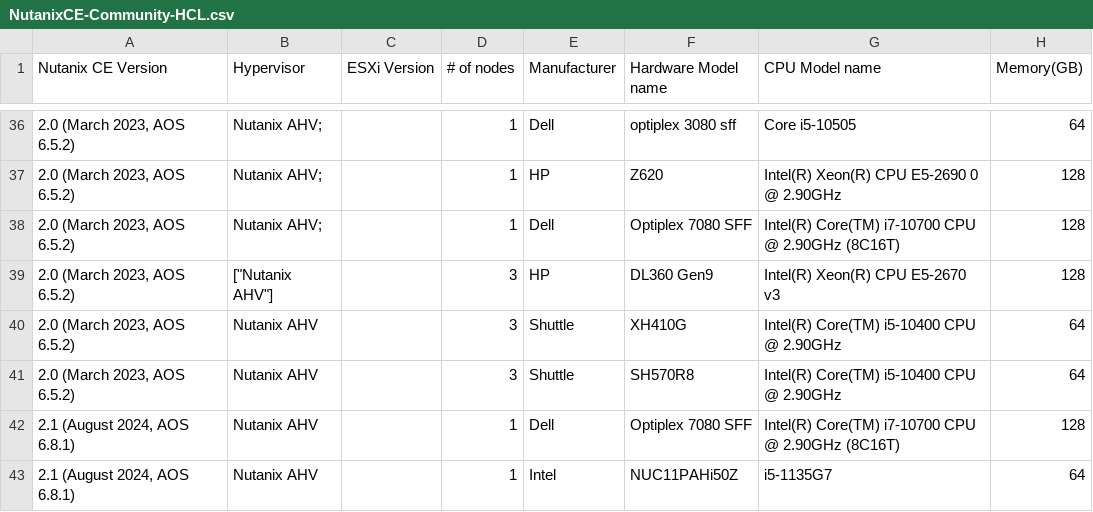
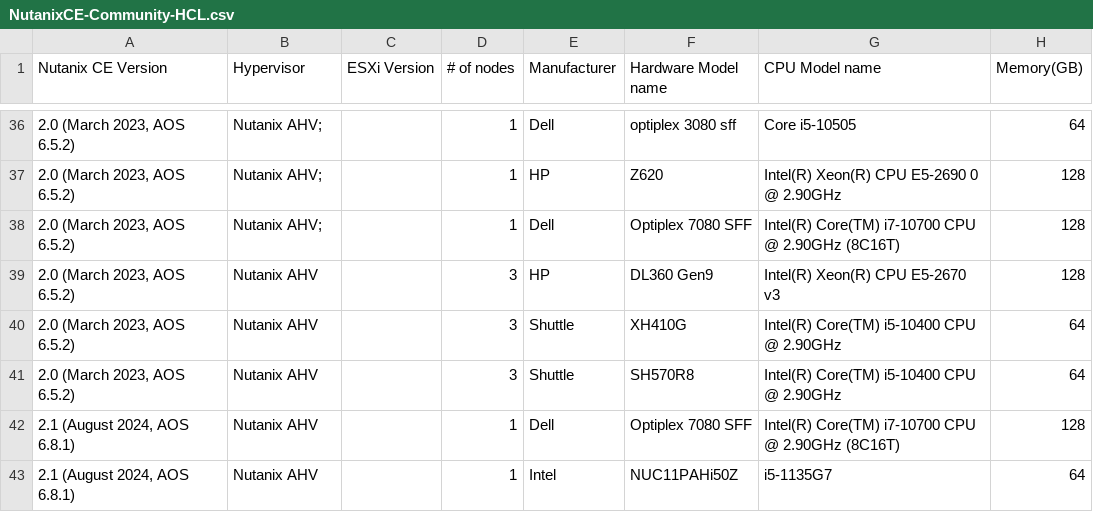
Before and after one commit to smzksts/NutanixCE-Community-HCL, a CSV file: NutanixCE-Community-HCL.csv, drawn as a sheet; only a part is shown, gaps mark what is left out; the diff names each change by its address in the sheet, - before the commit and + after, or states it on an @@ line.

Commit message:
Update NutanixCE-Community-HCL.csv

```diff
--- a/NutanixCE-Community-HCL.csv
+++ b/NutanixCE-Community-HCL.csv
-B39 (Hypervisor): ["Nutanix AHV"]
+B39 (Hypervisor): Nutanix AHV
```
